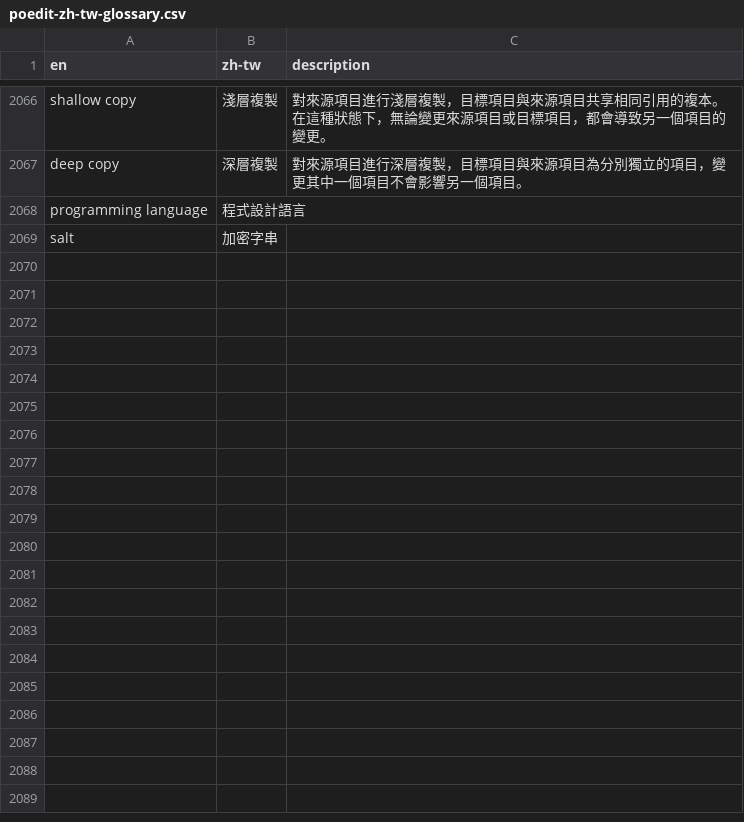
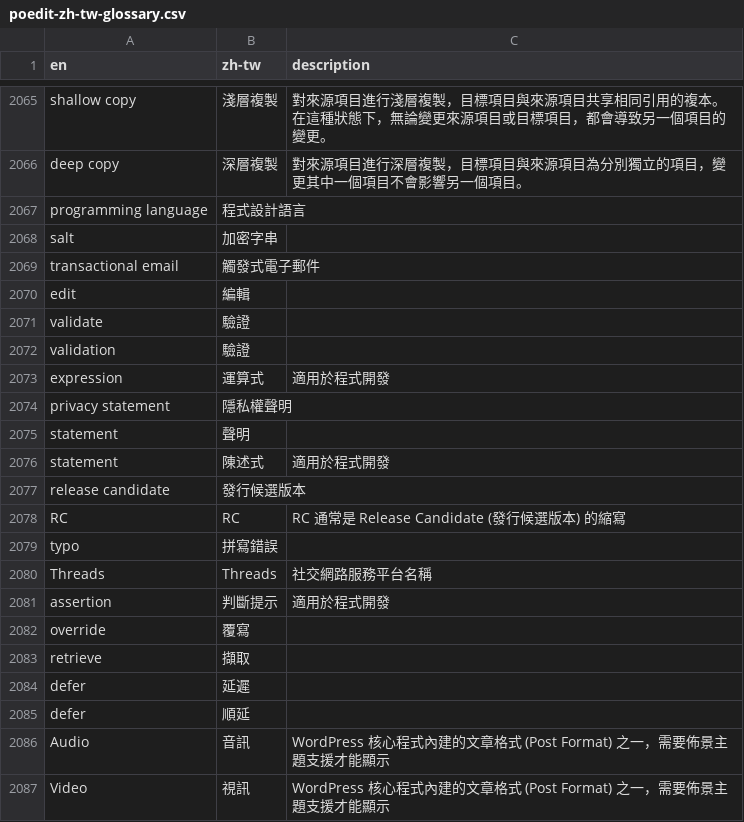
Before and after one commit to alexclassroom/WordPress-zh_TW-Glossary, a CSV file: TM Glossary/poedit-zh-tw-glossary.csv, drawn as a sheet; only a part is shown, gaps mark what is left out; the diff covers the shown part only; the diff names each change by its address in the sheet, - before the commit and + after, or states it on an @@ line.

```diff
--- a/TM Glossary/poedit-zh-tw-glossary.csv
+++ b/TM Glossary/poedit-zh-tw-glossary.csv
+row 2069: transactional email | 觸發式電子郵件
+row 2070: edit | 編輯
+row 2071: validate | 驗證
+row 2072: validation | 驗證
+row 2073: expression | 運算式 | 適用於程式開發
+row 2074: privacy statement | 隱私權聲明
+row 2075: statement | 聲明
+row 2076: statement | 陳述式 | 適用於程式開發
+row 2077: release candidate | 發行候選版本
+row 2078: RC | RC | RC 通常是 Release Candidate (發行候選版本) 的縮寫
+row 2079: typo | 拼寫錯誤
+row 2080: Threads | Threads | 社交網路服務平台名稱
+row 2081: assertion | 判斷提示 | 適用於程式開發
+row 2082: override | 覆寫
+row 2083: retrieve | 擷取
+row 2084: defer | 延遲
+row 2085: defer | 順延
+row 2086: Audio | 音訊 | WordPress 核心程式內建的文章格式 (Post Format) 之一，需要佈景主題支援才能顯示
+row 2087: Video | 視訊 | WordPress 核心程式內建的文章格式 (Post Format) 之一，需要佈景主題支援才能顯示
```
Also changed, not shown: 10 added rows and 1 removed row elsewhere in this file, TM Glossary/locale-zh-tw-glossary.csv.
